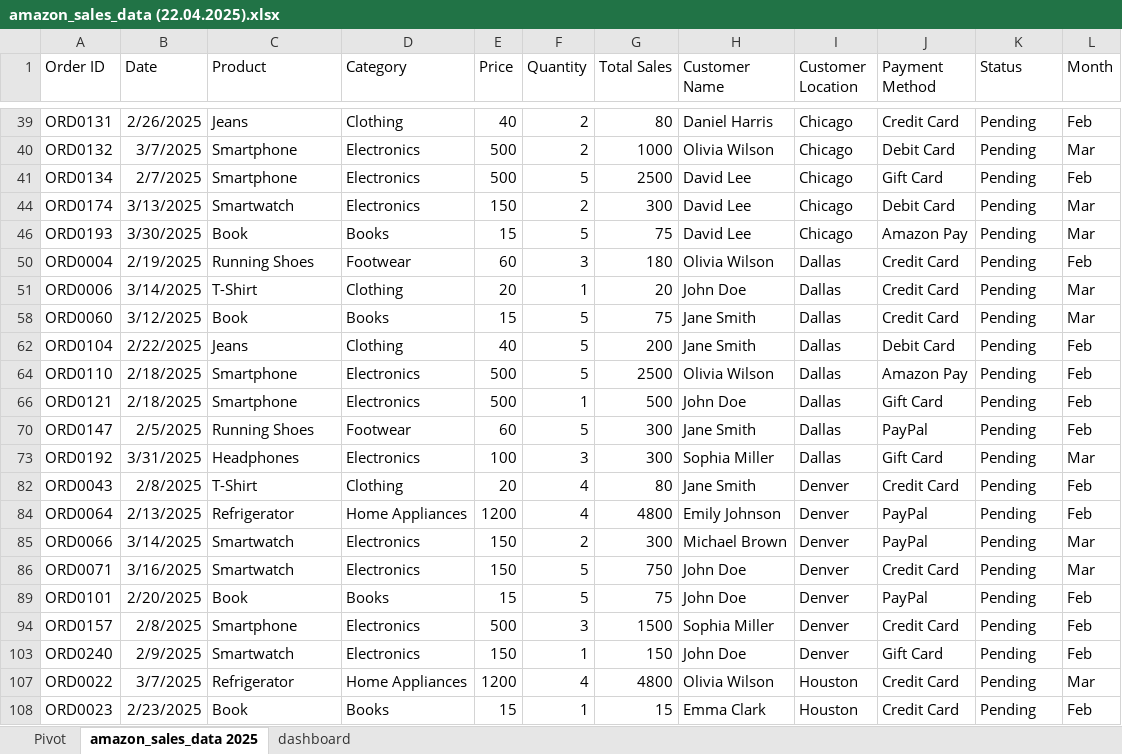
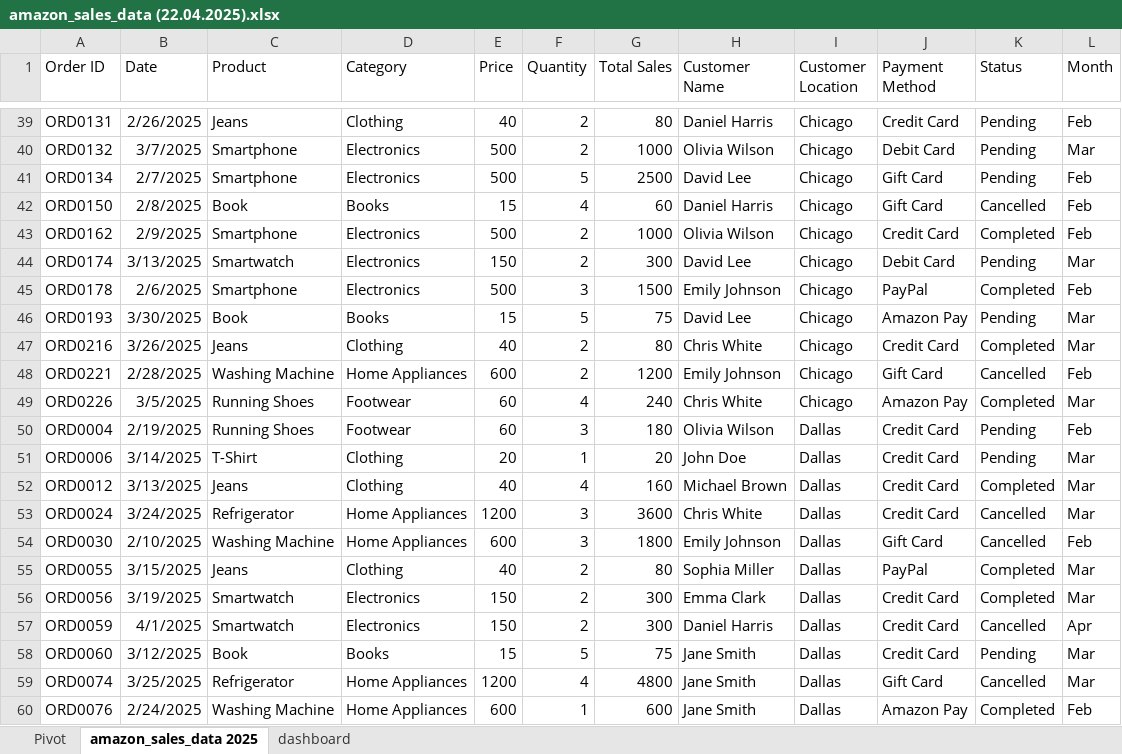
Before and after one commit to shailu177/Excel, an Excel workbook: Excel/amazon_sales_data (22.04.2025).xlsx, sheet amazon_sales_data 2025, drawn as a sheet; only a part is shown, gaps mark what is left out; the shorter side is filled out with more unchanged rows; values as stored, in another font and other column widths than the file's, no borders; the diff covers the shown part only; the diff names each change by its address in the sheet, - before the commit and + after, or states it on an @@ line.

Commit message:
Add files via upload

```diff
--- a/Excel/amazon_sales_data (22.04.2025).xlsx (sheet amazon_sales_data 2025)
+++ b/Excel/amazon_sales_data (22.04.2025).xlsx (sheet amazon_sales_data 2025)
+row 42: ORD0150 | 2/8/2025 | Book | Books | 15 | 4 | 60 | Daniel Harris | Chicago | Gift Card | Cancelled | Feb
+row 43: ORD0162 | 2/9/2025 | Smartphone | Electronics | 500 | 2 | 1000 | Olivia Wilson | Chicago | Credit Card | Completed | Feb
+row 45: ORD0178 | 2/6/2025 | Smartphone | Electronics | 500 | 3 | 1500 | Emily Johnson | Chicago | PayPal | Completed | Feb
+row 47: ORD0216 | 3/26/2025 | Jeans | Clothing | 40 | 2 | 80 | Chris White | Chicago | Credit Card | Completed | Mar
+row 48: ORD0221 | 2/28/2025 | Washing Machine | Home Appliances | 600 | 2 | 1200 | Emily Johnson | Chicago | Gift Card | Cancelled | Feb
+row 49: ORD0226 | 3/5/2025 | Running Shoes | Footwear | 60 | 4 | 240 | Chris White | Chicago | Amazon Pay | Completed | Mar
+row 52: ORD0012 | 3/13/2025 | Jeans | Clothing | 40 | 4 | 160 | Michael Brown | Dallas | Credit Card | Completed | Mar
+row 53: ORD0024 | 3/24/2025 | Refrigerator | Home Appliances | 1200 | 3 | 3600 | Chris White | Dallas | Credit Card | Cancelled | Mar
+row 54: ORD0030 | 2/10/2025 | Washing Machine | Home Appliances | 600 | 3 | 1800 | Emily Johnson | Dallas | Gift Card | Cancelled | Feb
+row 55: ORD0055 | 3/15/2025 | Jeans | Clothing | 40 | 2 | 80 | Sophia Miller | Dallas | PayPal | Completed | Mar
+row 56: ORD0056 | 3/19/2025 | Smartwatch | Electronics | 150 | 2 | 300 | Emma Clark | Dallas | Credit Card | Completed | Mar
+row 57: ORD0059 | 4/1/2025 | Smartwatch | Electronics | 150 | 2 | 300 | Daniel Harris | Dallas | Credit Card | Cancelled | Apr
+row 59: ORD0074 | 3/25/2025 | Refrigerator | Home Appliances | 1200 | 4 | 4800 | Jane Smith | Dallas | Gift Card | Cancelled | Mar
+row 60: ORD0076 | 2/24/2025 | Washing Machine | Home Appliances | 600 | 1 | 600 | Jane Smith | Dallas | Amazon Pay | Completed | Feb
```
Also changed, not shown: 151 added rows elsewhere in this sheet, charts or pictures.
